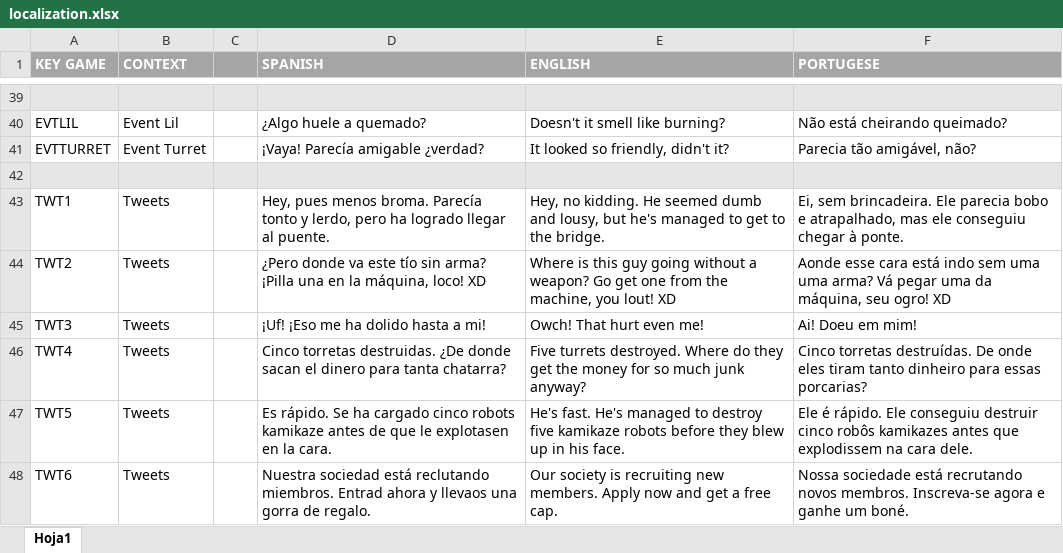
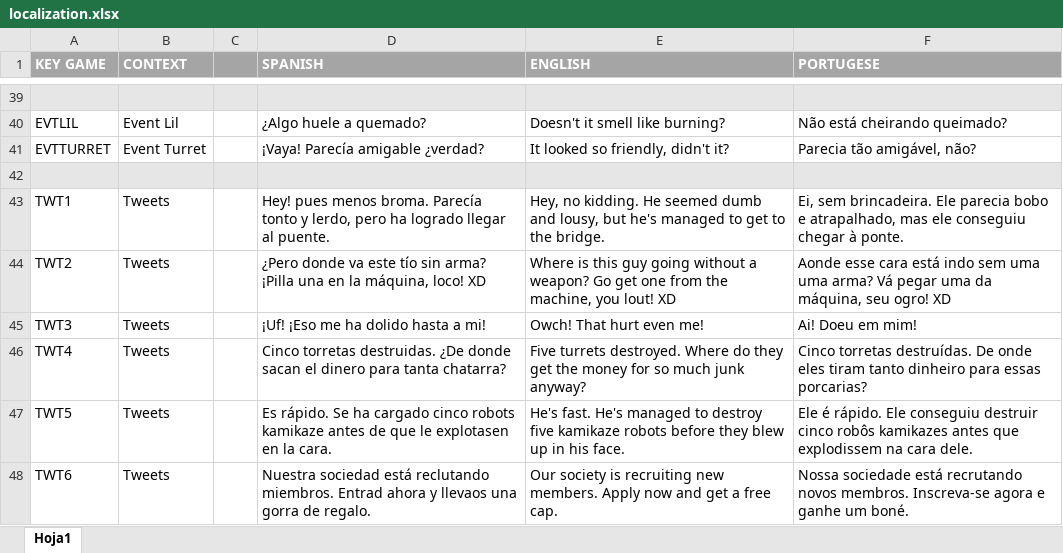
Before and after one commit to LastCoffeeStudio/Out-aLive, an Excel workbook: ShowPT/Assets/Localization/localization.xlsx, sheet Hoja1, drawn as a sheet; only a part is shown, gaps mark what is left out; values as stored, in another font and other column widths than the file's, no borders; the diff names each change by its address in the sheet, - before the commit and + after, or states it on an @@ line.

Commit message:
Tweet localization

```diff
--- a/ShowPT/Assets/Localization/localization.xlsx (sheet Hoja1)
+++ b/ShowPT/Assets/Localization/localization.xlsx (sheet Hoja1)
-D43 (SPANISH): Hey, pues menos…
+D43 (SPANISH): Hey! pues menos…
```
Also changed, not shown: 18 other files.
